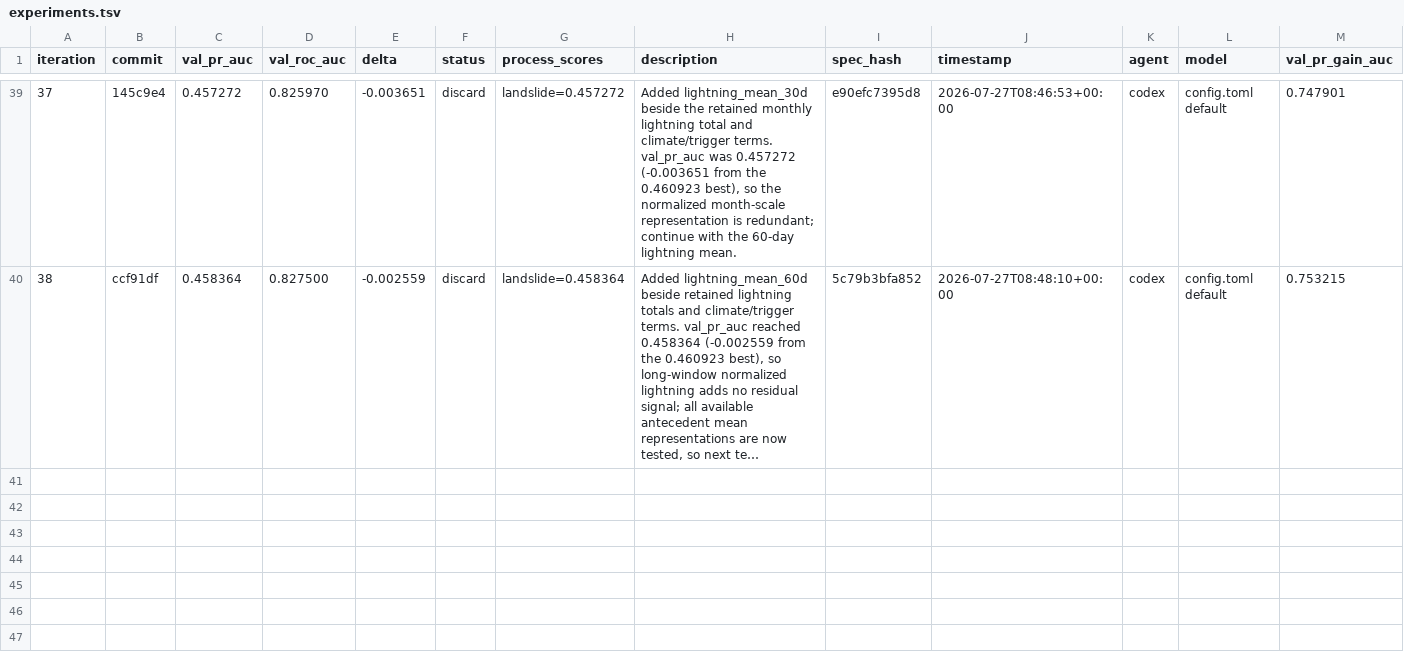
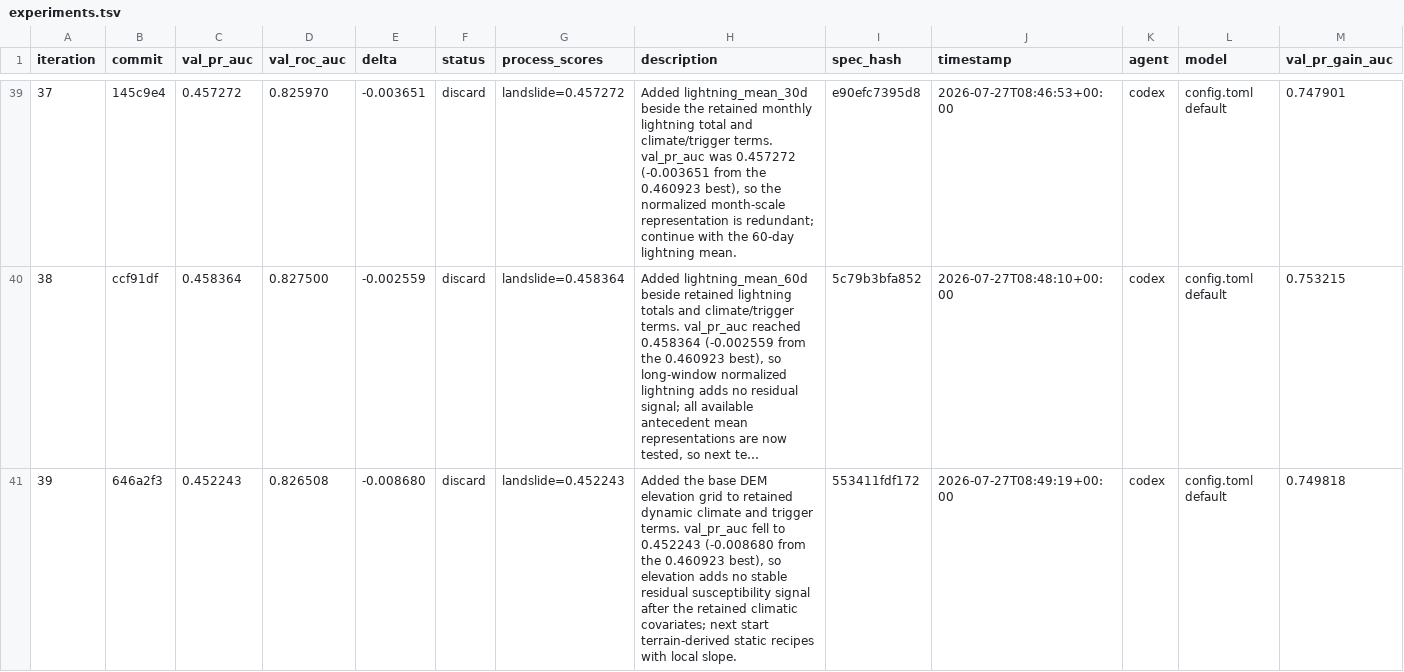
Before and after one commit to alexandredunant/autosearch_lab, a TSV file: artifacts/experiments/experiments.tsv, drawn as a sheet; only a part is shown, gaps mark what is left out; long unchanged cells end in …; the diff names each change by its address in the sheet, - before the commit and + after, or states it on an @@ line.

Commit message:
log experiment 39: val_pr_auc 0.452243 (discard)

```diff
--- a/artifacts/experiments/experiments.tsv
+++ b/artifacts/experiments/experiments.tsv
+row 41: 39 | 646a2f3 | 0.452243 | 0.826508 | -0.008680 | discard | landslide=0.452243 | Added the base DEM elevation grid to retained dynamic climate and trigger terms. val_pr_auc fell to 0.452243 (-0.008680 from the 0.460923 best), so elevation adds no stable residual susceptibility signal after the retained climatic covariates; next start terrain-derived static recipes with local slope. | 553411fdf172 | 2026-07-27T08:49:19+00:00 | codex | config.toml default | 0.749818
```
